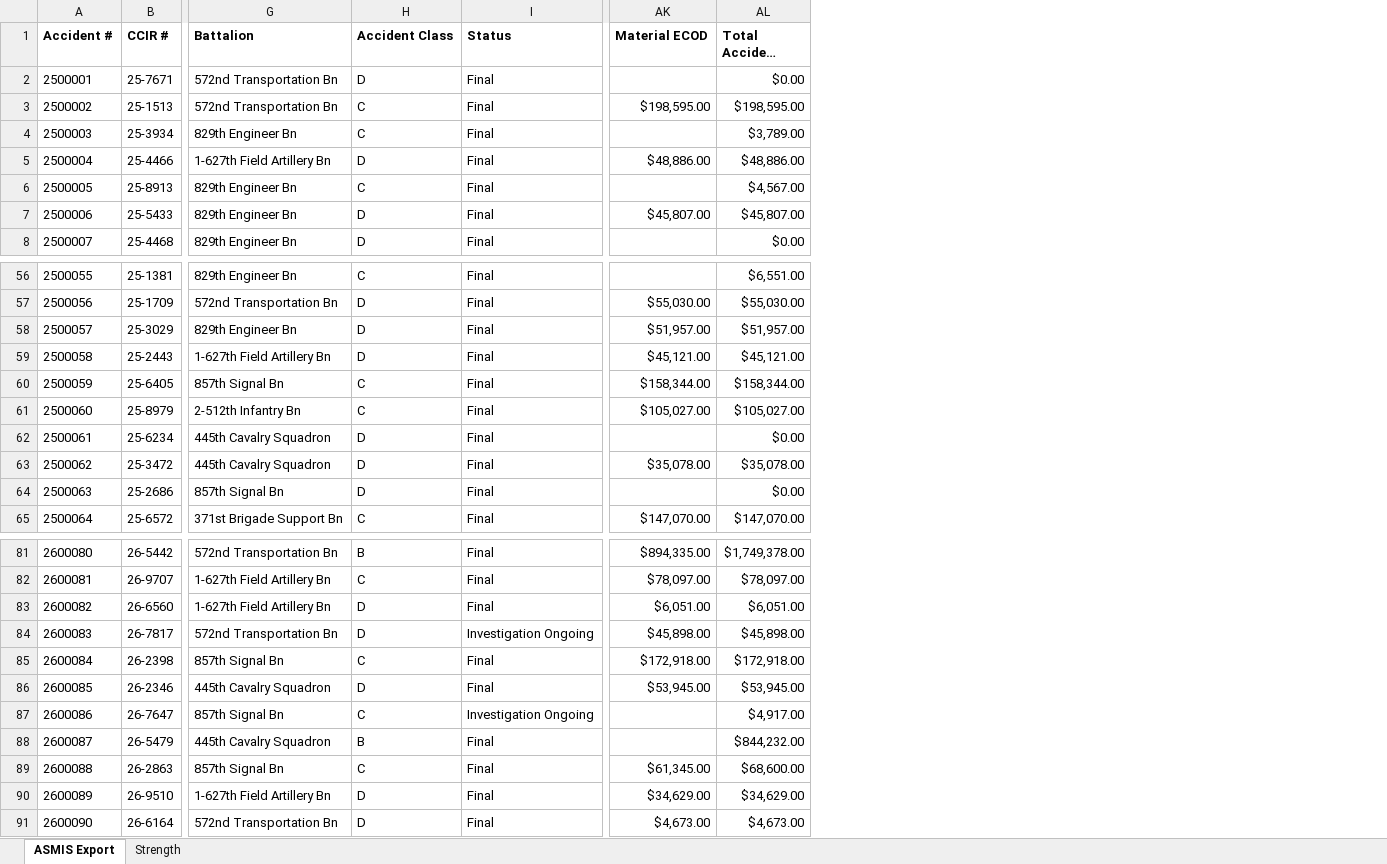
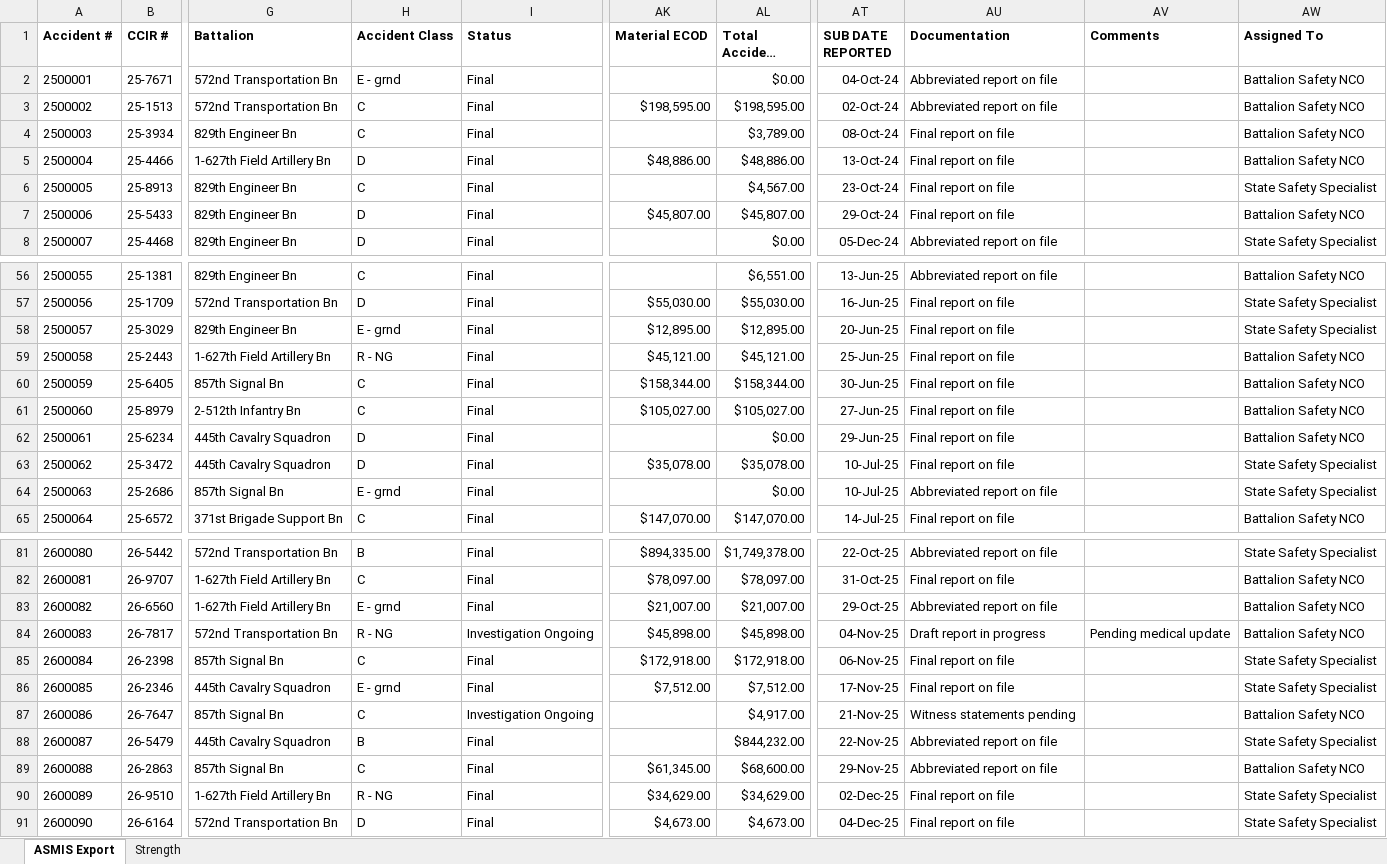
Before and after one commit to ColeMcClintock/colemcclintock.github.io, an Excel workbook: dashboards/safety/data/asmis_sample.xlsx, sheet ASMIS Export, drawn as a sheet; only a part is shown, gaps mark what is left out; long unchanged cells end in …; values as stored, in another font and other column widths than the file's, no borders; the diff covers the shown part only; the diff names each change by its address in the sheet, - before the commit and + after, or states it on an @@ line.

Commit message:
Safety: handle real-export quirks, E/R/Unclassified classes, compact load bar
- Ignore blank/formula-only rows; '-', '$ -', '(blank)', N/A read as zero/blank;
  parentheses negatives; report only real unreadable cells with up to 5 examples
- Accident Class A-D, E (Ground), R (NG), Unclassified (blank); unknown values shown raw
- Optional columns Assigned To, Comments (tracker + drawer), SUB DATE REPORTED, Documentation
- Load panel collapses to a one-line status bar (state remembered); Presentation mode
- Demo data gains E/R/unclassified records and optional columns; Power BI kit updated

```diff
--- a/dashboards/safety/data/asmis_sample.xlsx (sheet ASMIS Export)
+++ b/dashboards/safety/data/asmis_sample.xlsx (sheet ASMIS Export)
+column AT (SUB DATE REPORTED), rows 2-8: 04-Oct-24 | 02-Oct-24 | 08-Oct-24 | 13-Oct-24 | 23-Oct-24 | 29-Oct-24 | 05-Dec-24; rows 56-65: 13-Jun-25 | 16-Jun-25 | 20-Jun-25 | 25-Jun-25 | 30-Jun-25 | 27-Jun-25 | 29-Jun-25 | 10-Jul-25 | 10-Jul-25 | 14-Jul-25; rows 81-91: 22-Oct-25 | 31-Oct-25 | 29-Oct-25 | 04-Nov-25 | 06-Nov-25 | 17-Nov-25 | 21-Nov-25 | 22-Nov-25 | 29-Nov-25 | 02-Dec-25 | 04-Dec-25
+column AU (Documentation), rows 2-8: Abbreviated report on file | Abbreviated report on file | Final report on file | Final report on file | Final report on file | Final report on file | Abbreviated report on file; rows 56-65: Abbreviated report on file | Final report on file | Final report on file | Final report on file | Final report on file | Final report on file | Final report on file | Final report on file | Abbreviated report on file | Final report on file; rows 81-91: Abbreviated report on file | Final report on file | Abbreviated report on file | Draft report in progress | Final report on file | Final report on file | Witness statements pending | Abbreviated report on file | Abbreviated report on file | Final report on file | Final report on file
+column AV (Comments), row 84: Pending medical update
+column AW (Assigned To), rows 2-8: Battalion Safety NCO | Battalion Safety NCO | Battalion Safety NCO | Battalion Safety NCO | State Safety Specialist | Battalion Safety NCO | State Safety Specialist; rows 56-65: Battalion Safety NCO | State Safety Specialist | State Safety Specialist | Battalion Safety NCO | Battalion Safety NCO | Battalion Safety NCO | Battalion Safety NCO | State Safety Specialist | State Safety Specialist | Battalion Safety NCO; rows 81-91: State Safety Specialist | Battalion Safety NCO | Battalion Safety NCO | Battalion Safety NCO | State Safety Specialist | State Safety Specialist | Battalion Safety NCO | State Safety Specialist | Battalion Safety NCO | State Safety Specialist | State Safety Specialist
-H2 (Accident Class): D
+H2 (Accident Class): E - grnd
-H58 (Accident Class): D
+H58 (Accident Class): E - grnd
-AK58 (Material ECOD): $51,957.00
+AK58 (Material ECOD): $12,895.00
-AL58 (Total Accident Cost): $51,957.00
+AL58 (Total Accident Cost): $12,895.00
-H59 (Accident Class): D
+H59 (Accident Class): R - NG
-H64 (Accident Class): D
+H64 (Accident Class): E - grnd
-H83 (Accident Class): D
+H83 (Accident Class): E - grnd
-AK83 (Material ECOD): $6,051.00
+AK83 (Material ECOD): $21,007.00
-AL83 (Total Accident Cost): $6,051.00
+AL83 (Total Accident Cost): $21,007.00
-H84 (Accident Class): D
+H84 (Accident Class): R - NG
-H86 (Accident Class): D
+H86 (Accident Class): E - grnd
-AK86 (Material ECOD): $53,945.00
+AK86 (Material ECOD): $7,512.00
-AL86 (Total Accident Cost): $53,945.00
+AL86 (Total Accident Cost): $7,512.00
-H90 (Accident Class): D
+H90 (Accident Class): R - NG
```
Also changed, not shown: 18 edited cells elsewhere in this sheet, dashboards/safety/asmis_template.xlsx, powerbi-kit/files/data/asmis_sample.xlsx, 18 other files.
